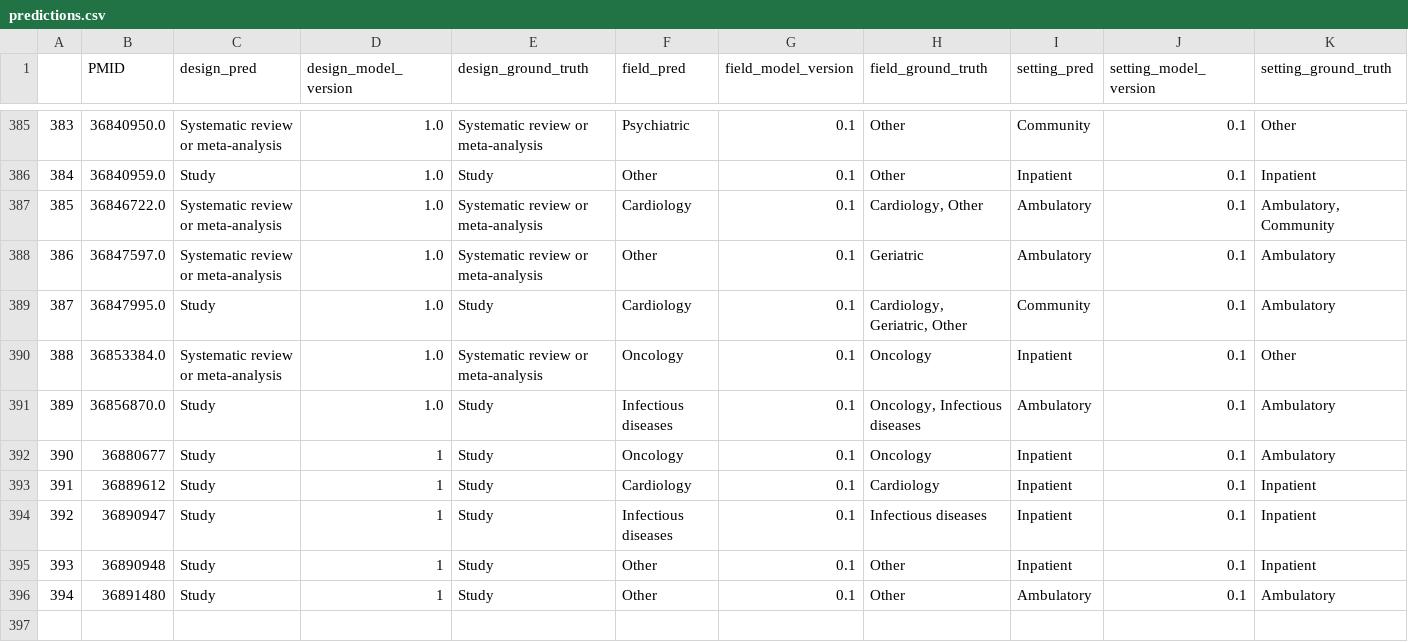
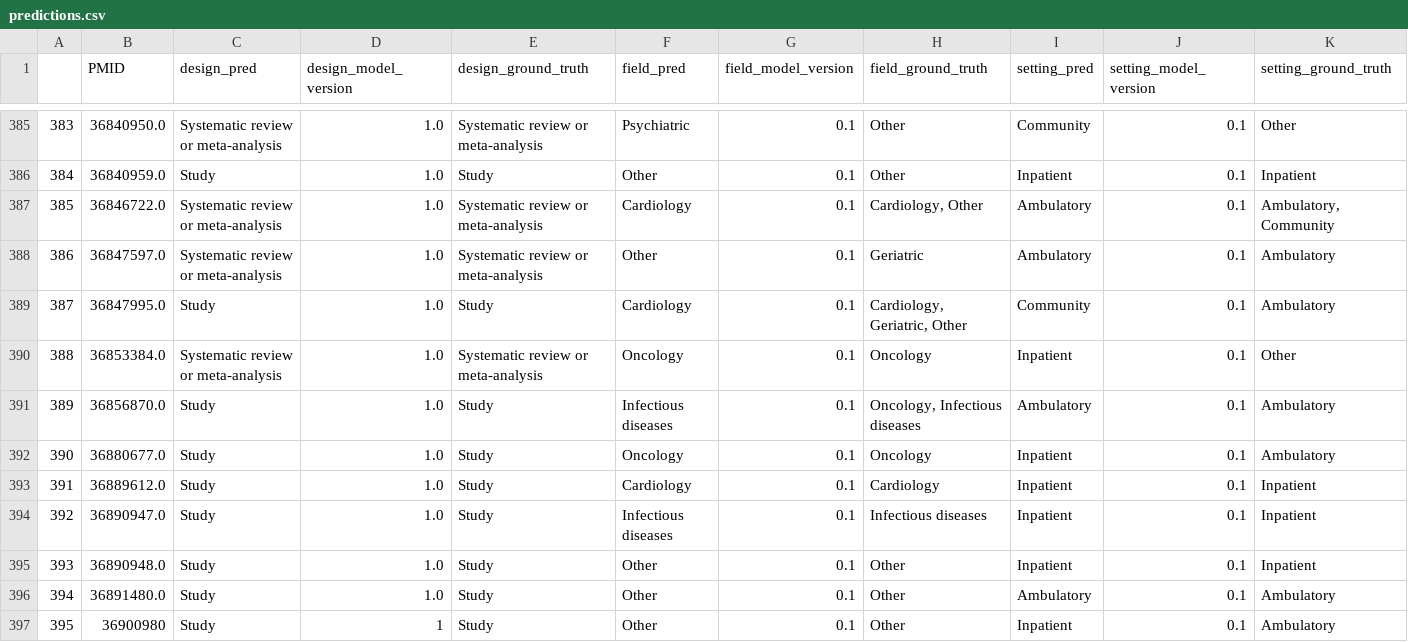
Before and after one commit to urppchusj/impactpharmacie, a CSV file: data/second_gen/predictions.csv, drawn as a sheet; only a part is shown, gaps mark what is left out; addresses are those after the commit; the diff names each change by its address in the sheet, - before the commit and + after, or states it on an @@ line.

```diff
--- a/data/second_gen/predictions.csv
+++ b/data/second_gen/predictions.csv
-B392 (PMID): 36880677
+B392 (PMID): 36880677.0
-D392:D395 (design_model_version): 1
+D392:D395 (design_model_version): 1.0
-B393 (PMID): 36889612
+B393 (PMID): 36889612.0
-B394 (PMID): 36890947
+B394 (PMID): 36890947.0
-B395 (PMID): 36890948
+B395 (PMID): 36890948.0
+row 396: 394 | 36891480.0 | Study | 1.0 | Study | Other | 0.1 | Other | Ambulatory | 0.1 | Ambulatory
@@ column A renumbered from row 397 down @@
-B397 (PMID): 36891480
+B397 (PMID): 36900980
-I397 (setting_pred): Ambulatory
+I397 (setting_pred): Inpatient
```
Also changed, not shown: data/second_gen/extraction_log.csv, 2 other files.
